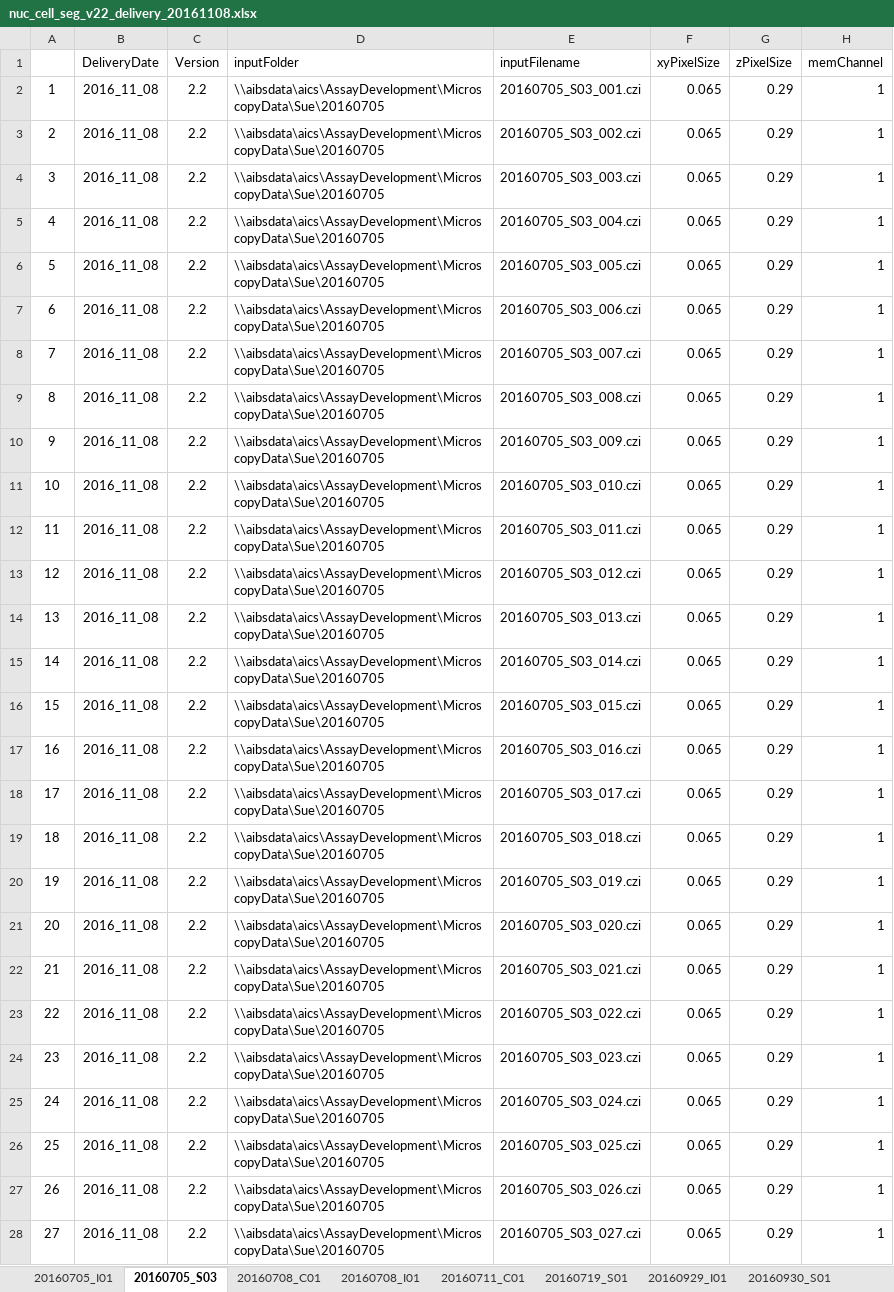
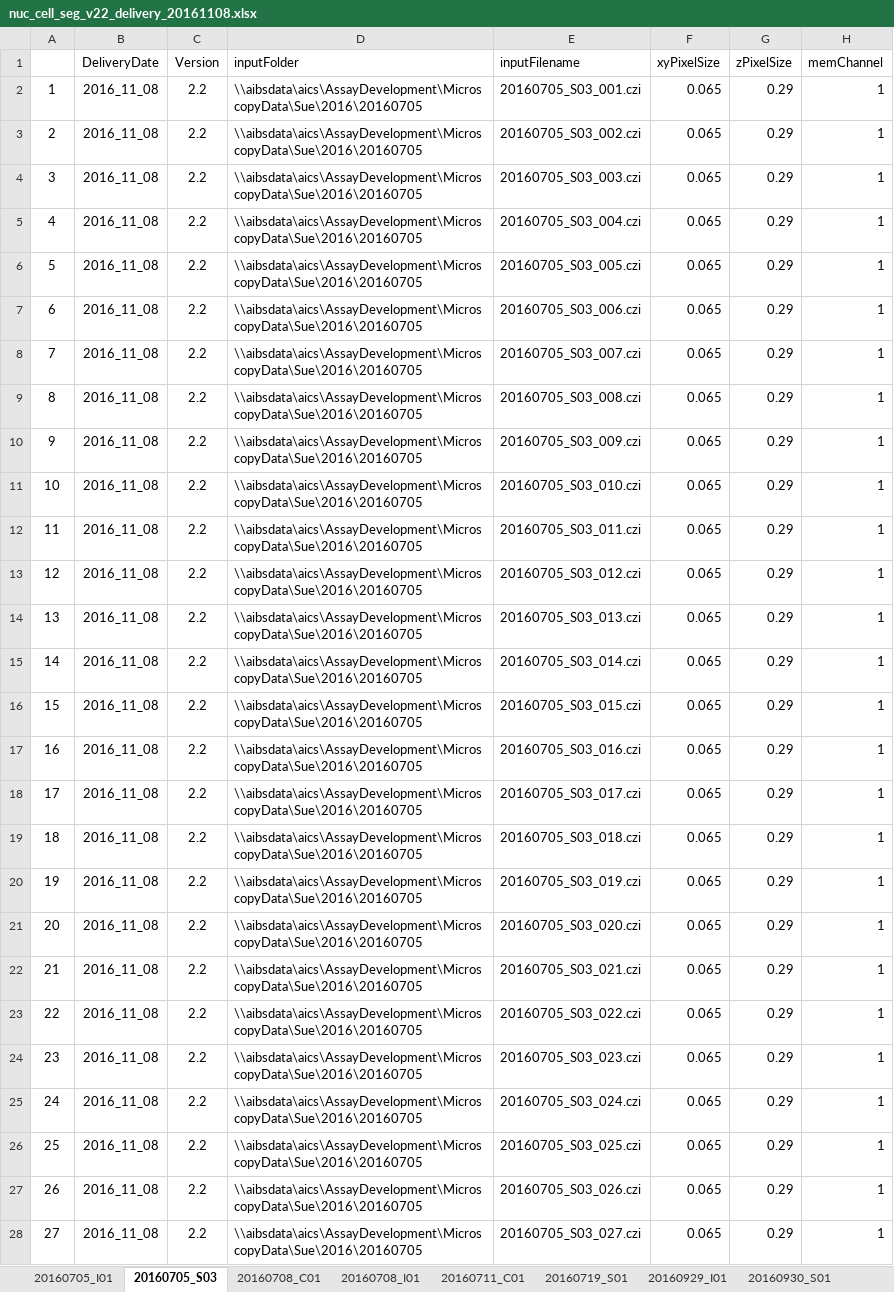
Before and after one commit to allen-cell-animated/cellbrowser-tools, an Excel workbook: data/nuc_cell_seg_v22_delivery_20161108.xlsx, sheet 20160705_S03, drawn as a sheet; only a part is shown; values as stored, in another font and other column widths than the file's, no borders; the diff covers the shown part only; the diff names each change by its address in the sheet, - before the commit and + after, or states it on an @@ line.

Commit message:
remove old data files; update current data set; add script for extracting worksheets from excel as csv files

```diff
--- a/data/nuc_cell_seg_v22_delivery_20161108.xlsx (sheet 20160705_S03)
+++ b/data/nuc_cell_seg_v22_delivery_20161108.xlsx (sheet 20160705_S03)
-D2:D28 (inputFolder): \\aibsdata\aics\AssayDevelopment\MicroscopyData\Sue\20160705
+D2:D28 (inputFolder): \\aibsdata\aics\AssayDevelopment\MicroscopyData\Sue\2016\20160705
```
Also changed, not shown: 32 edited cells elsewhere in this sheet, sheet 20160711_C01, sheet 20160719_S01, sheet 20160708_C01, sheet 20160930_S01, 14 other files.
